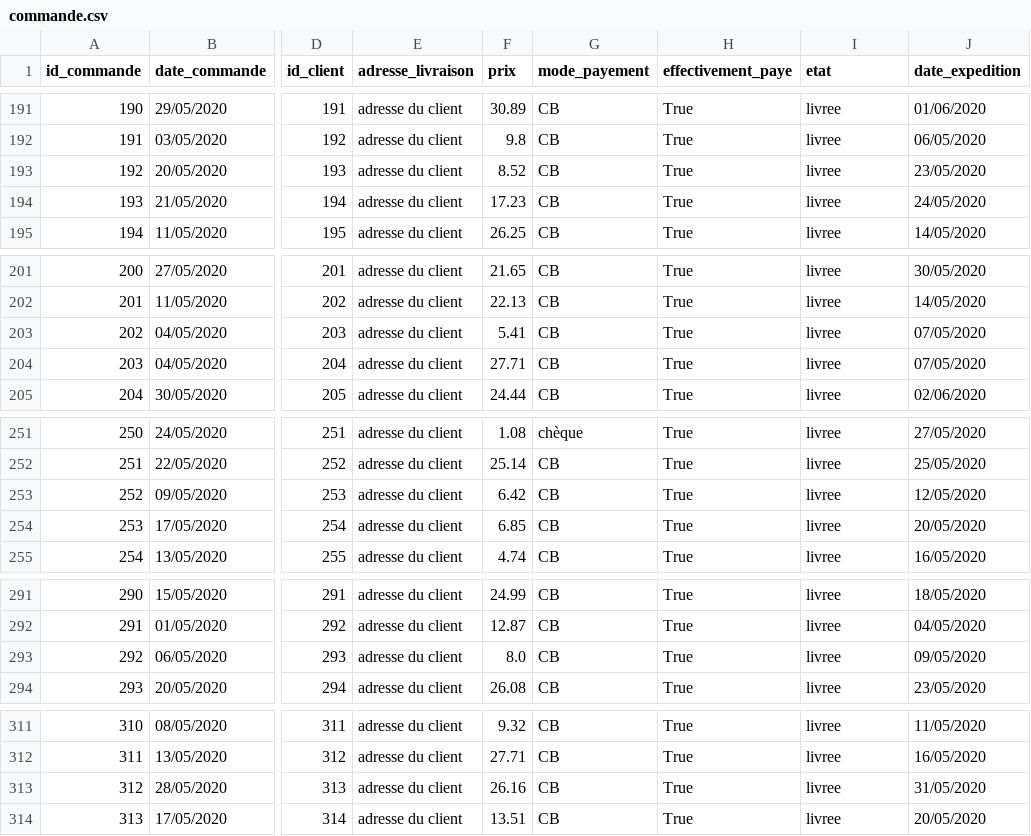
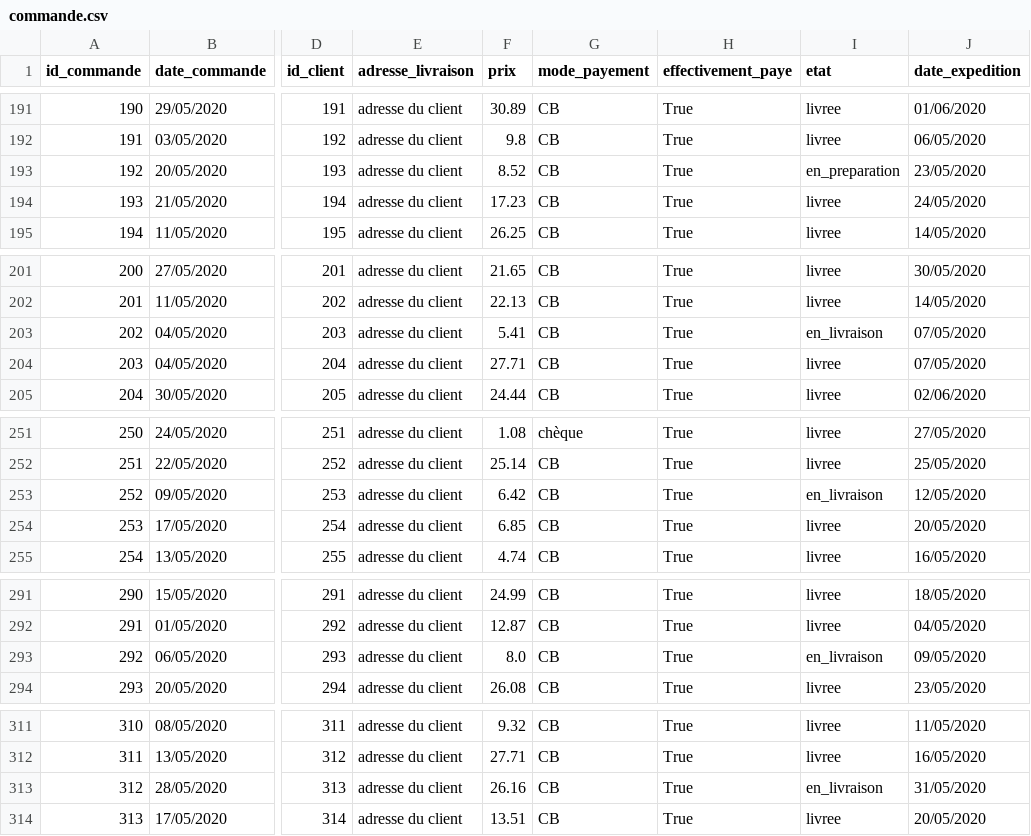
Before and after one commit to mehdimunim/E-commerce-DB, a CSV file: CSV/commande.csv, drawn as a sheet; only a part is shown, gaps mark what is left out; the diff covers the shown part only; the diff names each change by its address in the sheet, - before the commit and + after, or states it on an @@ line.

```diff
--- a/CSV/commande.csv
+++ b/CSV/commande.csv
-I193 (etat): livree
+I193 (etat): en_preparation
-I203 (etat): livree
+I203 (etat): en_livraison
-I253 (etat): livree
+I253 (etat): en_livraison
-I293 (etat): livree
+I293 (etat): en_livraison
-I313 (etat): livree
+I313 (etat): en_livraison
```
Also changed, not shown: 45 edited cells elsewhere in this file.
